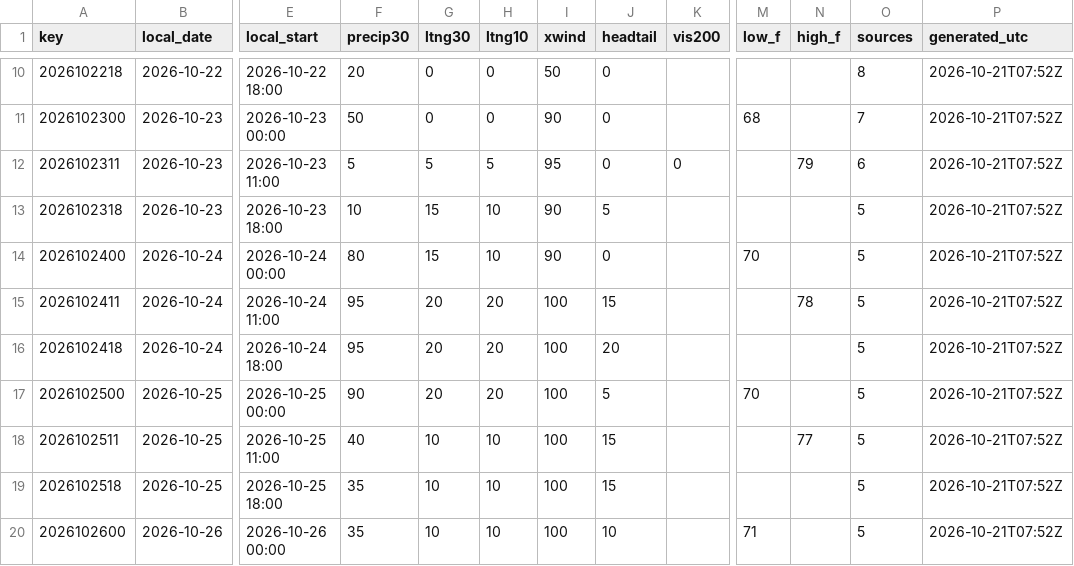
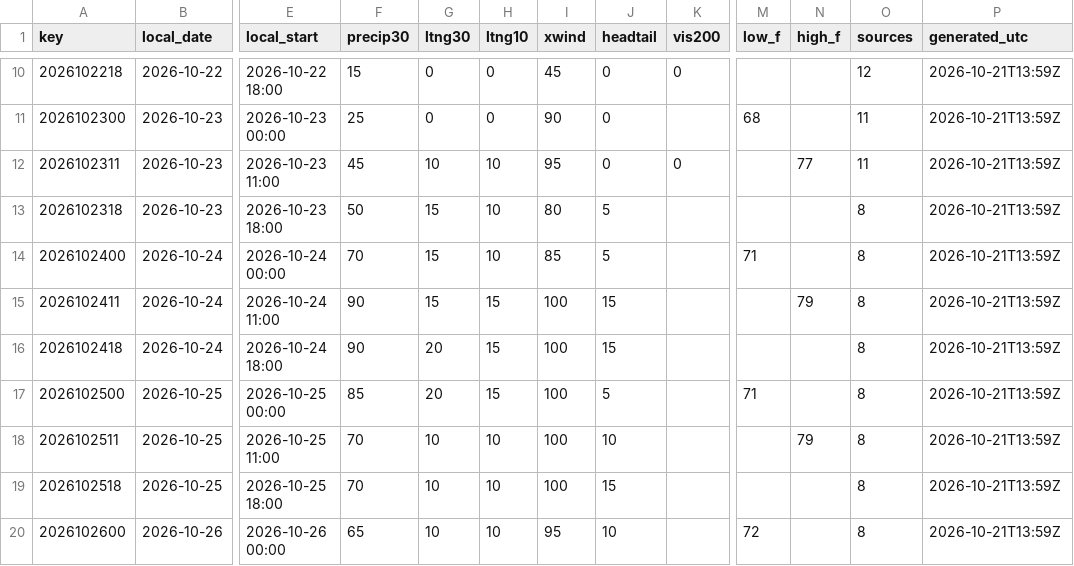
Before and after one commit to cyclonecizek/SLFWeather, a CSV file: docs/data/constraints.csv, drawn as a sheet; only a part is shown, gaps mark what is left out; the diff covers the shown part only; the diff names each change by its address in the sheet, - before the commit and + after, or states it on an @@ line.

```diff
--- a/docs/data/constraints.csv
+++ b/docs/data/constraints.csv
-F10 (precip30): 20
+F10 (precip30): 15
-I10 (xwind): 50
+I10 (xwind): 45
-K10 (vis200): (empty)
+K10 (vis200): 0
-O10 (sources): 8
+O10 (sources): 12
-P10:P20 (generated_utc): 2026-10-21T07:52Z
+P10:P20 (generated_utc): 2026-10-21T13:59Z
-F11 (precip30): 50
+F11 (precip30): 25
-O11 (sources): 7
+O11 (sources): 11
-F12 (precip30): 5
+F12 (precip30): 45
-G12 (ltng30): 5
+G12 (ltng30): 10
-H12 (ltng10): 5
+H12 (ltng10): 10
-N12 (high_f): 79
+N12 (high_f): 77
-O12 (sources): 6
+O12 (sources): 11
-F13 (precip30): 10
+F13 (precip30): 50
-I13 (xwind): 90
+I13 (xwind): 80
-O13:O20 (sources): 5
+O13:O20 (sources): 8
-F14 (precip30): 80
+F14 (precip30): 70
-I14 (xwind): 90
+I14 (xwind): 85
-J14 (headtail): 0
+J14 (headtail): 5
-M14 (low_f): 70
+M14 (low_f): 71
-F15:F16 (precip30): 95
+F15:F16 (precip30): 90
-G15 (ltng30): 20
+G15 (ltng30): 15
-H15:H17 (ltng10): 20
+H15:H17 (ltng10): 15
-N15 (high_f): 78
+N15 (high_f): 79
-J16 (headtail): 20
+J16 (headtail): 15
-F17 (precip30): 90
+F17 (precip30): 85
-M17 (low_f): 70
+M17 (low_f): 71
-F18 (precip30): 40
+F18 (precip30): 70
-J18 (headtail): 15
+J18 (headtail): 10
-N18 (high_f): 77
+N18 (high_f): 79
-F19 (precip30): 35
+F19 (precip30): 70
-F20 (precip30): 35
+F20 (precip30): 65
-I20 (xwind): 100
+I20 (xwind): 95
-M20 (low_f): 71
+M20 (low_f): 72
```
Also changed, not shown: 92 edited cells elsewhere in this file, docs/data/GFS_upper_air_KTTS.csv, docs/data/KTTS_ENS_wind.csv, 13 other files.
